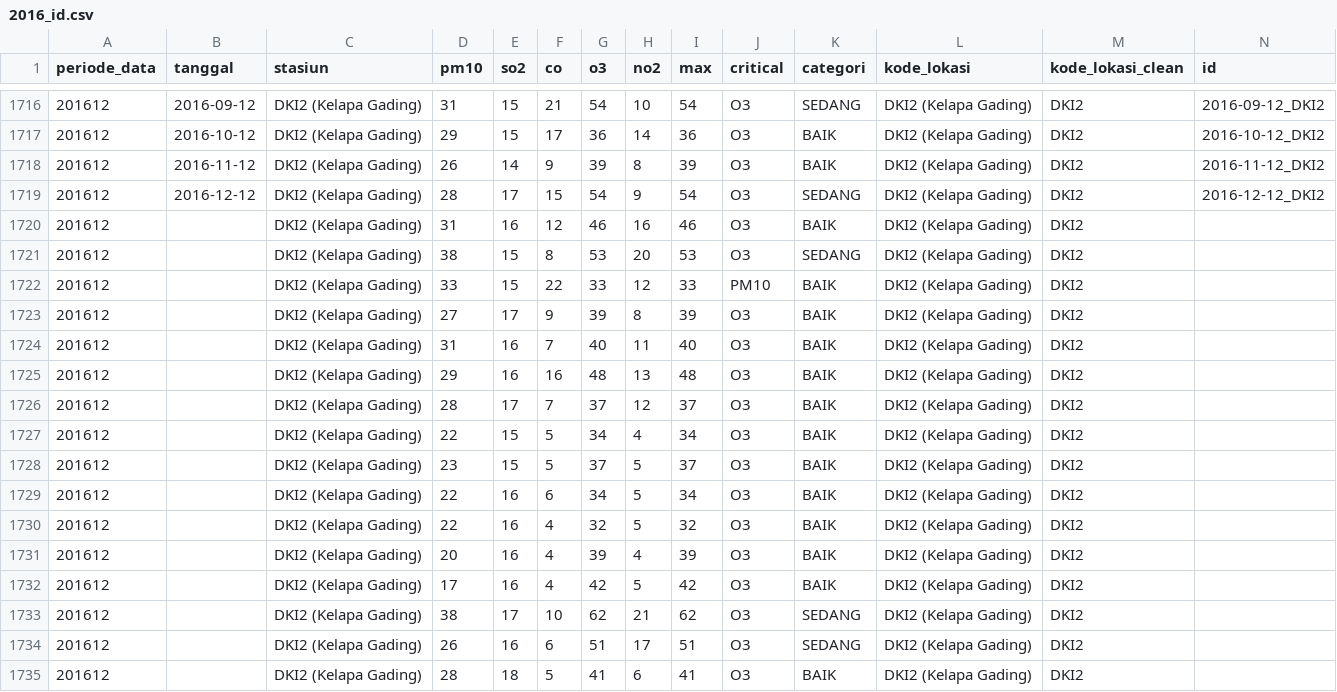
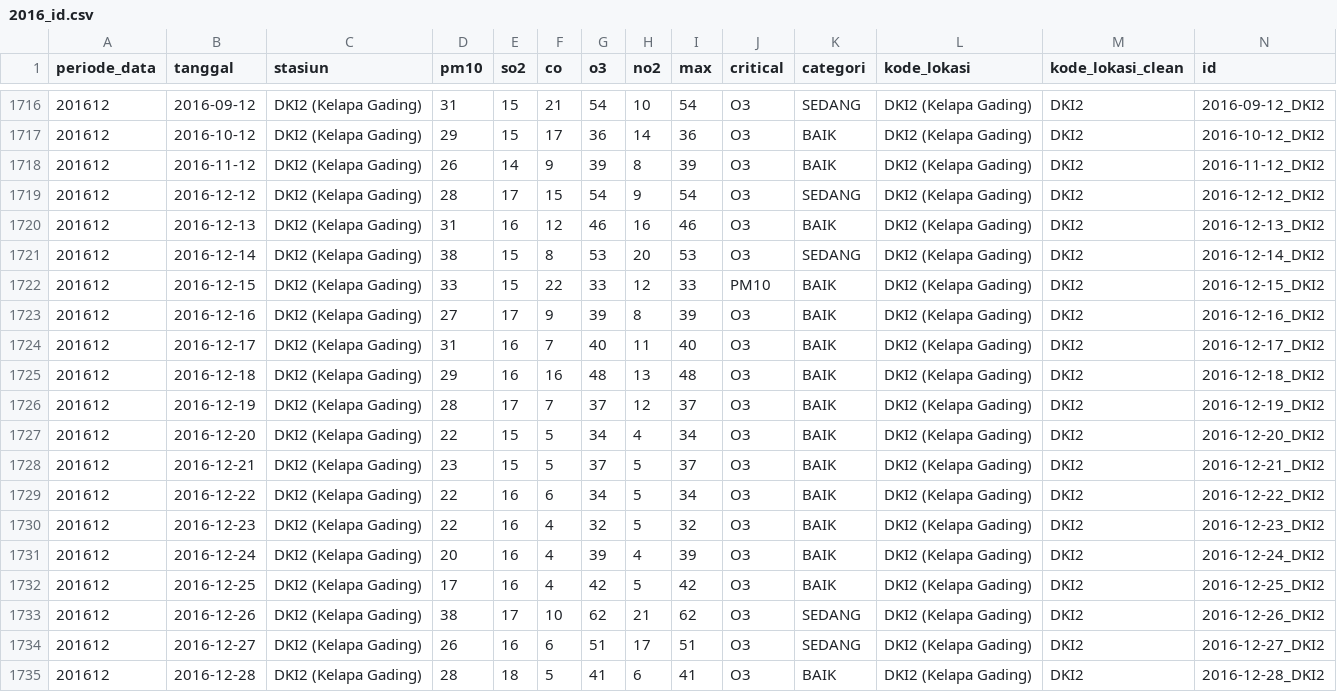
Before and after one commit to nabila-azhari/AIR-POLLUTION-PREDICTION-PENYISIHAN-DATAVIDIA-10, a CSV file: ispu_named copy/input/2016_id.csv, drawn as a sheet; only a part is shown, gaps mark what is left out; the diff covers the shown part only.

Commit message:
cleaning v2

```diff
--- a/ispu_named copy/input/2016_id.csv
+++ b/ispu_named copy/input/2016_id.csv
@@ -1719,17 +1719,17 @@ periode_data,tanggal,stasiun,pm10,so2,co,o3,no2,max,critical,categori,kode_lokas
 201612,2016-12-12,DKI2 (Kelapa Gading),28,17,15,54,9,54,O3,SEDANG,DKI2 (Kelapa Gading),DKI2,2016-12-12_DKI2
-201612,,DKI2 (Kelapa Gading),31,16,12,46,16,46,O3,BAIK,DKI2 (Kelapa Gading),DKI2,
-201612,,DKI2 (Kelapa Gading),38,15,8,53,20,53,O3,SEDANG,DKI2 (Kelapa Gading),DKI2,
-201612,,DKI2 (Kelapa Gading),33,15,22,33,12,33,PM10,BAIK,DKI2 (Kelapa Gading),DKI2,
-201612,,DKI2 (Kelapa Gading),27,17,9,39,8,39,O3,BAIK,DKI2 (Kelapa Gading),DKI2,
-201612,,DKI2 (Kelapa Gading),31,16,7,40,11,40,O3,BAIK,DKI2 (Kelapa Gading),DKI2,
-201612,,DKI2 (Kelapa Gading),29,16,16,48,13,48,O3,BAIK,DKI2 (Kelapa Gading),DKI2,
-201612,,DKI2 (Kelapa Gading),28,17,7,37,12,37,O3,BAIK,DKI2 (Kelapa Gading),DKI2,
-201612,,DKI2 (Kelapa Gading),22,15,5,34,4,34,O3,BAIK,DKI2 (Kelapa Gading),DKI2,
-201612,,DKI2 (Kelapa Gading),23,15,5,37,5,37,O3,BAIK,DKI2 (Kelapa Gading),DKI2,
-201612,,DKI2 (Kelapa Gading),22,16,6,34,5,34,O3,BAIK,DKI2 (Kelapa Gading),DKI2,
-201612,,DKI2 (Kelapa Gading),22,16,4,32,5,32,O3,BAIK,DKI2 (Kelapa Gading),DKI2,
-201612,,DKI2 (Kelapa Gading),20,16,4,39,4,39,O3,BAIK,DKI2 (Kelapa Gading),DKI2,
-201612,,DKI2 (Kelapa Gading),17,16,4,42,5,42,O3,BAIK,DKI2 (Kelapa Gading),DKI2,
-201612,,DKI2 (Kelapa Gading),38,17,10,62,21,62,O3,SEDANG,DKI2 (Kelapa Gading),DKI2,
-201612,,DKI2 (Kelapa Gading),26,16,6,51,17,51,O3,SEDANG,DKI2 (Kelapa Gading),DKI2,
-201612,,DKI2 (Kelapa Gading),28,18,5,41,6,41,O3,BAIK,DKI2 (Kelapa Gading),DKI2,
+201612,2016-12-13,DKI2 (Kelapa Gading),31,16,12,46,16,46,O3,BAIK,DKI2 (Kelapa Gading),DKI2,2016-12-13_DKI2
+201612,2016-12-14,DKI2 (Kelapa Gading),38,15,8,53,20,53,O3,SEDANG,DKI2 (Kelapa Gading),DKI2,2016-12-14_DKI2
+201612,2016-12-15,DKI2 (Kelapa Gading),33,15,22,33,12,33,PM10,BAIK,DKI2 (Kelapa Gading),DKI2,2016-12-15_DKI2
+201612,2016-12-16,DKI2 (Kelapa Gading),27,17,9,39,8,39,O3,BAIK,DKI2 (Kelapa Gading),DKI2,2016-12-16_DKI2
+201612,2016-12-17,DKI2 (Kelapa Gading),31,16,7,40,11,40,O3,BAIK,DKI2 (Kelapa Gading),DKI2,2016-12-17_DKI2
+201612,2016-12-18,DKI2 (Kelapa Gading),29,16,16,48,13,48,O3,BAIK,DKI2 (Kelapa Gading),DKI2,2016-12-18_DKI2
+201612,2016-12-19,DKI2 (Kelapa Gading),28,17,7,37,12,37,O3,BAIK,DKI2 (Kelapa Gading),DKI2,2016-12-19_DKI2
+201612,2016-12-20,DKI2 (Kelapa Gading),22,15,5,34,4,34,O3,BAIK,DKI2 (Kelapa Gading),DKI2,2016-12-20_DKI2
+201612,2016-12-21,DKI2 (Kelapa Gading),23,15,5,37,5,37,O3,BAIK,DKI2 (Kelapa Gading),DKI2,2016-12-21_DKI2
+201612,2016-12-22,DKI2 (Kelapa Gading),22,16,6,34,5,34,O3,BAIK,DKI2 (Kelapa Gading),DKI2,2016-12-22_DKI2
+201612,2016-12-23,DKI2 (Kelapa Gading),22,16,4,32,5,32,O3,BAIK,DKI2 (Kelapa Gading),DKI2,2016-12-23_DKI2
+201612,2016-12-24,DKI2 (Kelapa Gading),20,16,4,39,4,39,O3,BAIK,DKI2 (Kelapa Gading),DKI2,2016-12-24_DKI2
+201612,2016-12-25,DKI2 (Kelapa Gading),17,16,4,42,5,42,O3,BAIK,DKI2 (Kelapa Gading),DKI2,2016-12-25_DKI2
+201612,2016-12-26,DKI2 (Kelapa Gading),38,17,10,62,21,62,O3,SEDANG,DKI2 (Kelapa Gading),DKI2,2016-12-26_DKI2
+201612,2016-12-27,DKI2 (Kelapa Gading),26,16,6,51,17,51,O3,SEDANG,DKI2 (Kelapa Gading),DKI2,2016-12-27_DKI2
+201612,2016-12-28,DKI2 (Kelapa Gading),28,18,5,41,6,41,O3,BAIK,DKI2 (Kelapa Gading),DKI2,2016-12-28_DKI2
```
Also changed, not shown: 120 edited cells elsewhere in this file, ispu_named copy/output/2016_id.csv, 4 other files.
